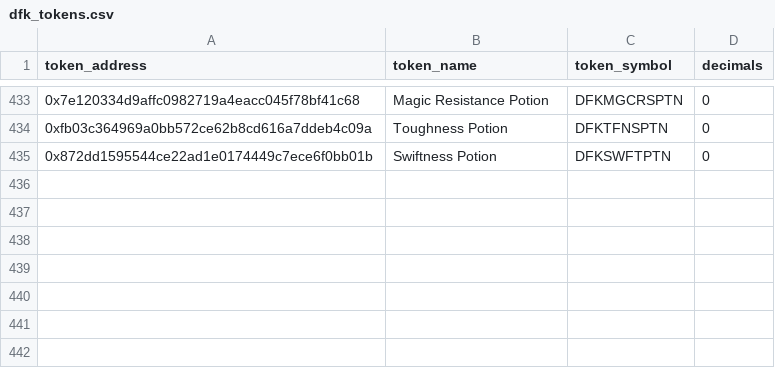
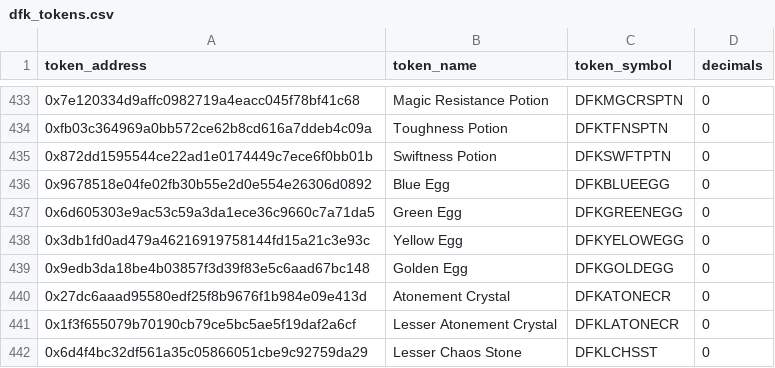
Before and after one commit to MetricsDAO/harmony_dbt, a CSV file: data/defikingdoms_dex/dfk_tokens.csv, drawn as a sheet; only a part is shown, gaps mark what is left out; the diff names each change by its address in the sheet, - before the commit and + after, or states it on an @@ line.

Commit message:
update: new dfk tokens

```diff
--- a/data/defikingdoms_dex/dfk_tokens.csv
+++ b/data/defikingdoms_dex/dfk_tokens.csv
+row 436: 0x9678518e04fe02fb30b55e2d0e554e26306d0892 | Blue Egg | DFKBLUEEGG | 0
+row 437: 0x6d605303e9ac53c59a3da1ece36c9660c7a71da5 | Green Egg | DFKGREENEGG | 0
+row 438: 0x3db1fd0ad479a46216919758144fd15a21c3e93c | Yellow Egg | DFKYELOWEGG | 0
+row 439: 0x9edb3da18be4b03857f3d39f83e5c6aad67bc148 | Golden Egg | DFKGOLDEGG | 0
+row 440: 0x27dc6aaad95580edf25f8b9676f1b984e09e413d | Atonement Crystal | DFKATONECR | 0
+row 441: 0x1f3f655079b70190cb79ce5bc5ae5f19daf2a6cf | Lesser Atonement Crystal | DFKLATONECR | 0
+row 442: 0x6d4f4bc32df561a35c05866051cbe9c92759da29 | Lesser Chaos Stone | DFKLCHSST | 0
```
Also changed, not shown: 1 other file.
